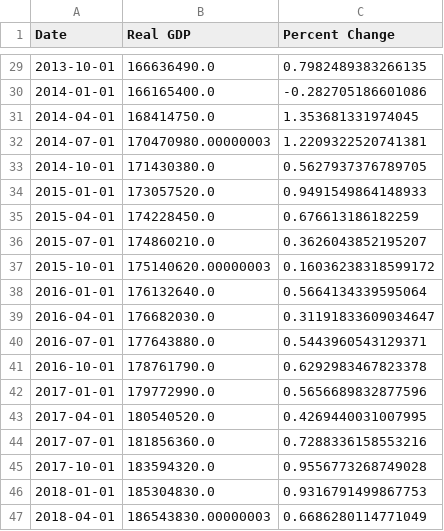
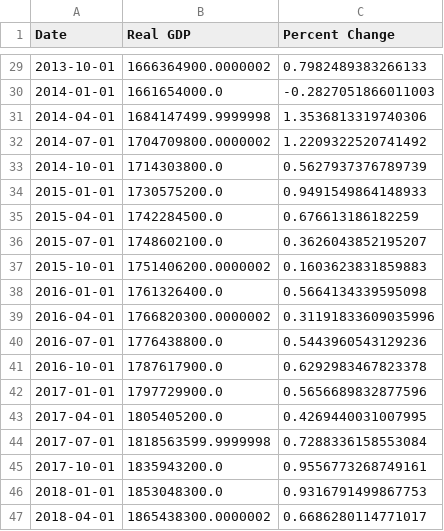
Before and after one commit to cansu-freeman/indicator-app-data, a CSV file: realGDP.csv, drawn as a sheet; only a part is shown, gaps mark what is left out; the diff covers the shown part only.

```diff
--- a/realGDP.csv
+++ b/realGDP.csv
@@ -29,19 +29,19 @@ Date,Real GDP,Percent Change
-2013-10-01,166636490.0,0.7982489383266135
-2014-01-01,166165400.0,-0.282705186601086
-2014-04-01,168414750.0,1.353681331974045
-2014-07-01,170470980.00000003,1.2209322520741381
-2014-10-01,171430380.0,0.5627937376789705
-2015-01-01,173057520.0,0.9491549864148933
-2015-04-01,174228450.0,0.676613186182259
-2015-07-01,174860210.0,0.3626043852195207
-2015-10-01,175140620.00000003,0.16036238318599172
-2016-01-01,176132640.0,0.5664134339595064
-2016-04-01,176682030.0,0.31191833609034647
-2016-07-01,177643880.0,0.5443960543129371
-2016-10-01,178761790.0,0.6292983467823378
-2017-01-01,179772990.0,0.5656689832877596
-2017-04-01,180540520.0,0.4269440031007995
-2017-07-01,181856360.0,0.7288336158553216
-2017-10-01,183594320.0,0.9556773268749028
-2018-01-01,185304830.0,0.9316791499867753
-2018-04-01,186543830.00000003,0.6686280114771049
+2013-10-01,1666364900.0000002,0.7982489383266133
+2014-01-01,1661654000.0,-0.2827051866011003
+2014-04-01,1684147499.9999998,1.3536813319740306
+2014-07-01,1704709800.0000002,1.2209322520741492
+2014-10-01,1714303800.0,0.5627937376789739
+2015-01-01,1730575200.0,0.9491549864148933
+2015-04-01,1742284500.0,0.676613186182259
+2015-07-01,1748602100.0,0.3626043852195207
+2015-10-01,1751406200.0000002,0.1603623831859883
+2016-01-01,1761326400.0,0.5664134339595098
+2016-04-01,1766820300.0000002,0.31191833609035996
+2016-07-01,1776438800.0,0.5443960543129236
+2016-10-01,1787617900.0,0.6292983467823378
+2017-01-01,1797729900.0,0.5656689832877596
+2017-04-01,1805405200.0,0.4269440031007995
+2017-07-01,1818563599.9999998,0.7288336158553084
+2017-10-01,1835943200.0,0.9556773268749161
+2018-01-01,1853048300.0,0.9316791499867753
+2018-04-01,1865438300.0000002,0.6686280114771017
```
Also changed, not shown: 43 edited cells elsewhere in this file.
